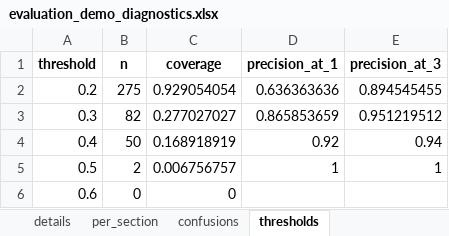
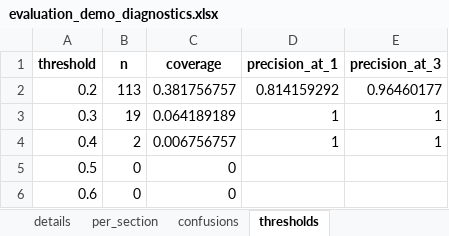
Before and after one commit to mireifSTAT/funathon-project-template, an Excel workbook: evaluation_demo_diagnostics.xlsx, sheet thresholds, drawn as a sheet; values as stored, in another font and other column widths than the file's, no borders; the diff names each change by its address in the sheet, - before the commit and + after, or states it on an @@ line.

```diff
--- a/evaluation_demo_diagnostics.xlsx (sheet thresholds)
+++ b/evaluation_demo_diagnostics.xlsx (sheet thresholds)
-B2 (n): 275
+B2 (n): 113
-C2 (coverage): 0.929054054
+C2 (coverage): 0.381756757
-D2 (precision_at_1): 0.636363636
+D2 (precision_at_1): 0.814159292
-E2 (precision_at_3): 0.894545455
+E2 (precision_at_3): 0.96460177
-B3 (n): 82
+B3 (n): 19
-C3 (coverage): 0.277027027
+C3 (coverage): 0.064189189
-D3 (precision_at_1): 0.865853659
+D3 (precision_at_1): 1
-E3 (precision_at_3): 0.951219512
+E3 (precision_at_3): 1
-B4 (n): 50
+B4 (n): 2
-C4 (coverage): 0.168918919
+C4 (coverage): 0.006756757
-D4 (precision_at_1): 0.92
+D4 (precision_at_1): 1
-E4 (precision_at_3): 0.94
+E4 (precision_at_3): 1
-B5 (n): 2
+B5 (n): 0
-C5 (coverage): 0.006756757
+C5 (coverage): 0
-D5 (precision_at_1): 1
+D5 (precision_at_1): (empty)
-E5 (precision_at_3): 1
+E5 (precision_at_3): (empty)
```
Also changed, not shown: sheet details, sheet confusions, sheet per_section, 3 other files.
